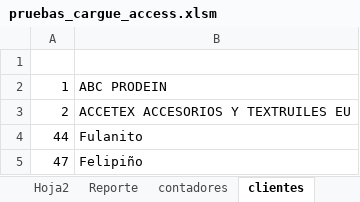
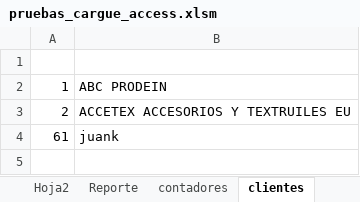
Before and after one commit to jungo89/shilohtex, an Excel workbook: pruebas_cargue_access.xlsm, sheet clientes, drawn as a sheet; values as stored, in another font and other column widths than the file's, no borders; removed rows and columns are numbered as before the commit, all else as after; the diff names each change by its address in the sheet, - before the commit and + after, or states it on an @@ line.

Commit message:
Ajustes dicembre 29 2018
Formulario de datos Completos Clientes funcionando

```diff
--- a/pruebas_cargue_access.xlsm (sheet clientes)
+++ b/pruebas_cargue_access.xlsm (sheet clientes)
-row 4: 44 | Fulanito
-row 5: 47 | Felipiño
+row 4: 61 | juank
```
Also changed, not shown: sheet contadores, 10 other files.
